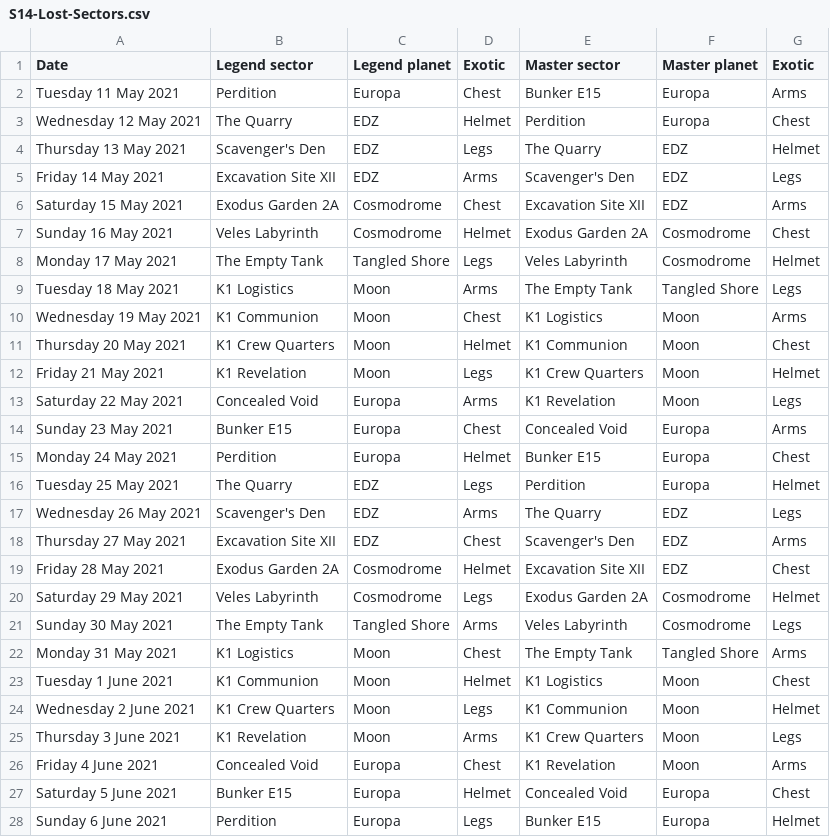
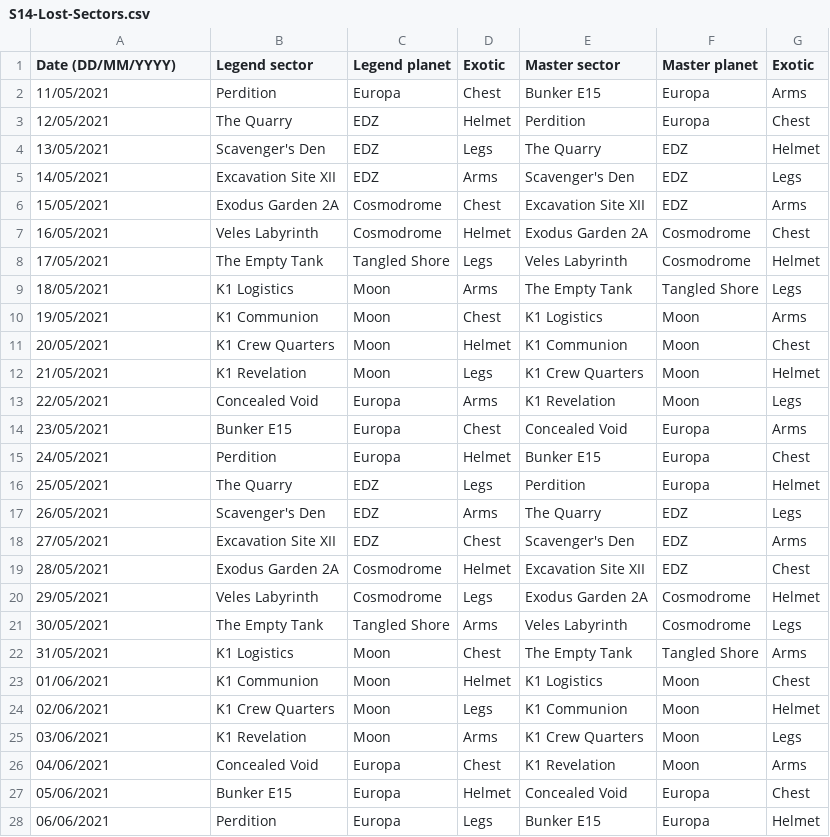
Before and after one commit to quiffboy/Destiny2-lost-sectors, a CSV file: S14-Lost-Sectors.csv, drawn as a sheet; only a part is shown; the diff covers the shown part only.

Commit message:
Changed date format from "Tuesday 11 May 2021" to "11/05/2021" (DD/MM/YYYY)

```diff
--- a/S14-Lost-Sectors.csv
+++ b/S14-Lost-Sectors.csv
@@ -1,28 +1,28 @@
-Date,Legend sector,Legend planet,Exotic,Master sector,Master planet,Exotic
-Tuesday 11 May 2021,Perdition,Europa,Chest,Bunker E15,Europa,Arms
-Wednesday 12 May 2021,The Quarry,EDZ,Helmet,Perdition,Europa,Chest
-Thursday 13 May 2021,Scavenger's Den,EDZ,Legs,The Quarry,EDZ,Helmet
-Friday 14 May 2021,Excavation Site XII,EDZ,Arms,Scavenger's Den,EDZ,Legs
-Saturday 15 May 2021,Exodus Garden 2A,Cosmodrome,Chest,Excavation Site XII,EDZ,Arms
-Sunday 16 May 2021,Veles Labyrinth,Cosmodrome,Helmet,Exodus Garden 2A,Cosmodrome,Chest
-Monday 17 May 2021,The Empty Tank,Tangled Shore,Legs,Veles Labyrinth,Cosmodrome,Helmet
-Tuesday 18 May 2021,K1 Logistics,Moon,Arms,The Empty Tank,Tangled Shore,Legs
-Wednesday 19 May 2021,K1 Communion,Moon,Chest,K1 Logistics,Moon,Arms
-Thursday 20 May 2021,K1 Crew Quarters,Moon,Helmet,K1 Communion,Moon,Chest
-Friday 21 May 2021,K1 Revelation,Moon,Legs,K1 Crew Quarters,Moon,Helmet
-Saturday 22 May 2021,Concealed Void,Europa,Arms,K1 Revelation,Moon,Legs
-Sunday 23 May 2021,Bunker E15,Europa,Chest,Concealed Void,Europa,Arms
-Monday 24 May 2021,Perdition,Europa,Helmet,Bunker E15,Europa,Chest
-Tuesday 25 May 2021,The Quarry,EDZ,Legs,Perdition,Europa,Helmet
-Wednesday 26 May 2021,Scavenger's Den,EDZ,Arms,The Quarry,EDZ,Legs
-Thursday 27 May 2021,Excavation Site XII,EDZ,Chest,Scavenger's Den,EDZ,Arms
-Friday 28 May 2021,Exodus Garden 2A,Cosmodrome,Helmet,Excavation Site XII,EDZ,Chest
-Saturday 29 May 2021,Veles Labyrinth,Cosmodrome,Legs,Exodus Garden 2A,Cosmodrome,Helmet
-Sunday 30 May 2021,The Empty Tank,Tangled Shore,Arms,Veles Labyrinth,Cosmodrome,Legs
-Monday 31 May 2021,K1 Logistics,Moon,Chest,The Empty Tank,Tangled Shore,Arms
-Tuesday 1 June 2021,K1 Communion,Moon,Helmet,K1 Logistics,Moon,Chest
-Wednesday 2 June 2021,K1 Crew Quarters,Moon,Legs,K1 Communion,Moon,Helmet
-Thursday 3 June 2021,K1 Revelation,Moon,Arms,K1 Crew Quarters,Moon,Legs
-Friday 4 June 2021,Concealed Void,Europa,Chest,K1 Revelation,Moon,Arms
-Saturday 5 June 2021,Bunker E15,Europa,Helmet,Concealed Void,Europa,Chest
-Sunday 6 June 2021,Perdition,Europa,Legs,Bunker E15,Europa,Helmet
+Date (DD/MM/YYYY),Legend sector,Legend planet,Exotic,Master sector,Master planet,Exotic
+11/05/2021,Perdition,Europa,Chest,Bunker E15,Europa,Arms
+12/05/2021,The Quarry,EDZ,Helmet,Perdition,Europa,Chest
+13/05/2021,Scavenger's Den,EDZ,Legs,The Quarry,EDZ,Helmet
+14/05/2021,Excavation Site XII,EDZ,Arms,Scavenger's Den,EDZ,Legs
+15/05/2021,Exodus Garden 2A,Cosmodrome,Chest,Excavation Site XII,EDZ,Arms
+16/05/2021,Veles Labyrinth,Cosmodrome,Helmet,Exodus Garden 2A,Cosmodrome,Chest
+17/05/2021,The Empty Tank,Tangled Shore,Legs,Veles Labyrinth,Cosmodrome,Helmet
+18/05/2021,K1 Logistics,Moon,Arms,The Empty Tank,Tangled Shore,Legs
+19/05/2021,K1 Communion,Moon,Chest,K1 Logistics,Moon,Arms
+20/05/2021,K1 Crew Quarters,Moon,Helmet,K1 Communion,Moon,Chest
+21/05/2021,K1 Revelation,Moon,Legs,K1 Crew Quarters,Moon,Helmet
+22/05/2021,Concealed Void,Europa,Arms,K1 Revelation,Moon,Legs
+23/05/2021,Bunker E15,Europa,Chest,Concealed Void,Europa,Arms
+24/05/2021,Perdition,Europa,Helmet,Bunker E15,Europa,Chest
+25/05/2021,The Quarry,EDZ,Legs,Perdition,Europa,Helmet
+26/05/2021,Scavenger's Den,EDZ,Arms,The Quarry,EDZ,Legs
+27/05/2021,Excavation Site XII,EDZ,Chest,Scavenger's Den,EDZ,Arms
+28/05/2021,Exodus Garden 2A,Cosmodrome,Helmet,Excavation Site XII,EDZ,Chest
+29/05/2021,Veles Labyrinth,Cosmodrome,Legs,Exodus Garden 2A,Cosmodrome,Helmet
+30/05/2021,The Empty Tank,Tangled Shore,Arms,Veles Labyrinth,Cosmodrome,Legs
+31/05/2021,K1 Logistics,Moon,Chest,The Empty Tank,Tangled Shore,Arms
+01/06/2021,K1 Communion,Moon,Helmet,K1 Logistics,Moon,Chest
+02/06/2021,K1 Crew Quarters,Moon,Legs,K1 Communion,Moon,Helmet
+03/06/2021,K1 Revelation,Moon,Arms,K1 Crew Quarters,Moon,Legs
+04/06/2021,Concealed Void,Europa,Chest,K1 Revelation,Moon,Arms
+05/06/2021,Bunker E15,Europa,Helmet,Concealed Void,Europa,Chest
+06/06/2021,Perdition,Europa,Legs,Bunker E15,Europa,Helmet
```
Also changed, not shown: 79 edited cells elsewhere in this file.
